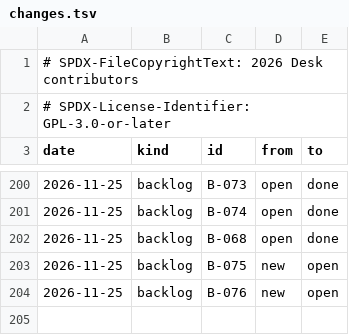
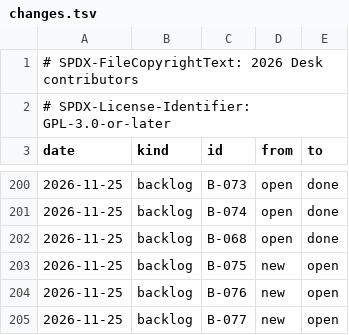
Before and after one commit to brahm/desk, a TSV file: docs/dashboard/changes.tsv, drawn as a sheet; only a part is shown, gaps mark what is left out; the diff names each change by its address in the sheet, - before the commit and + after, or states it on an @@ line.

```diff
--- a/docs/dashboard/changes.tsv
+++ b/docs/dashboard/changes.tsv
+row 205: 2026-11-25 | backlog | B-077 | new | open
```
Also changed, not shown: docs/dashboard/history.tsv, docs/dashboard/snapshot.tsv, 3 other files.
